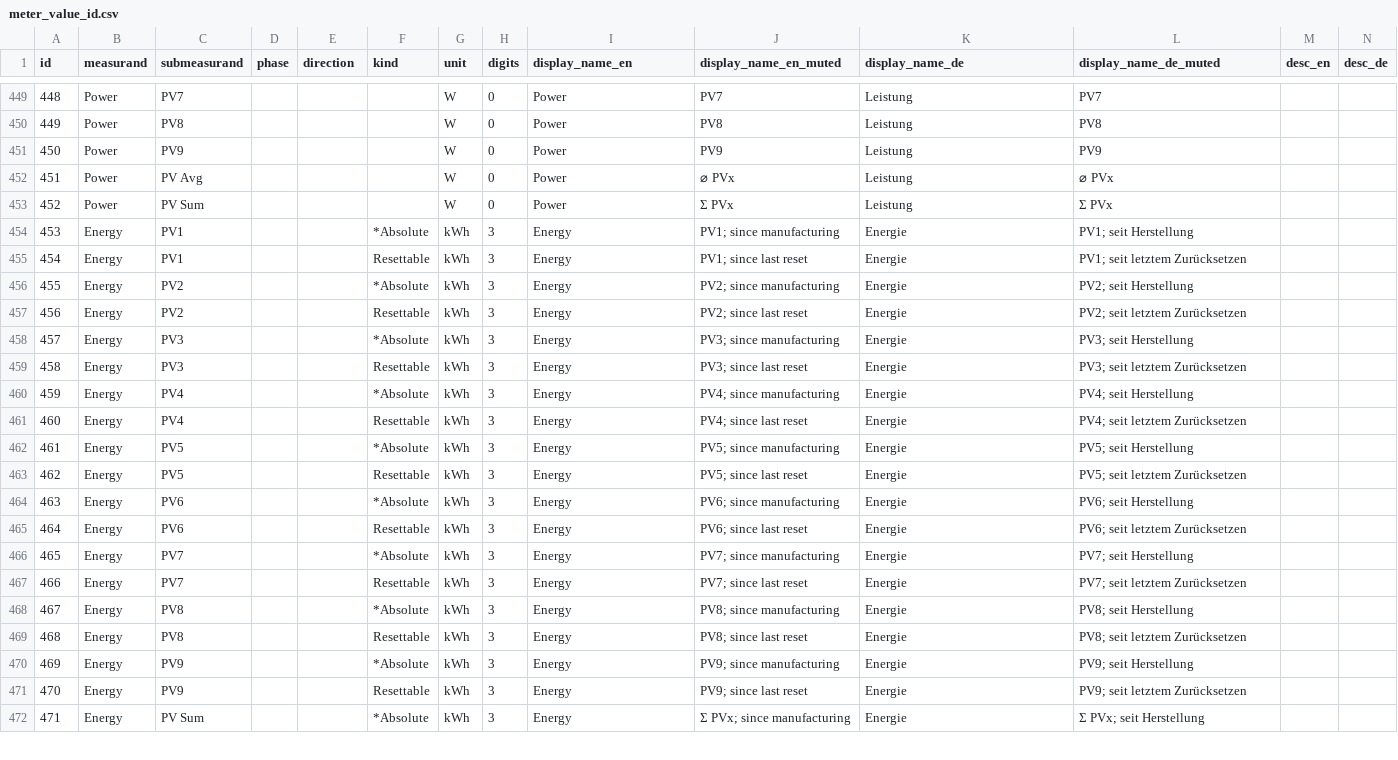
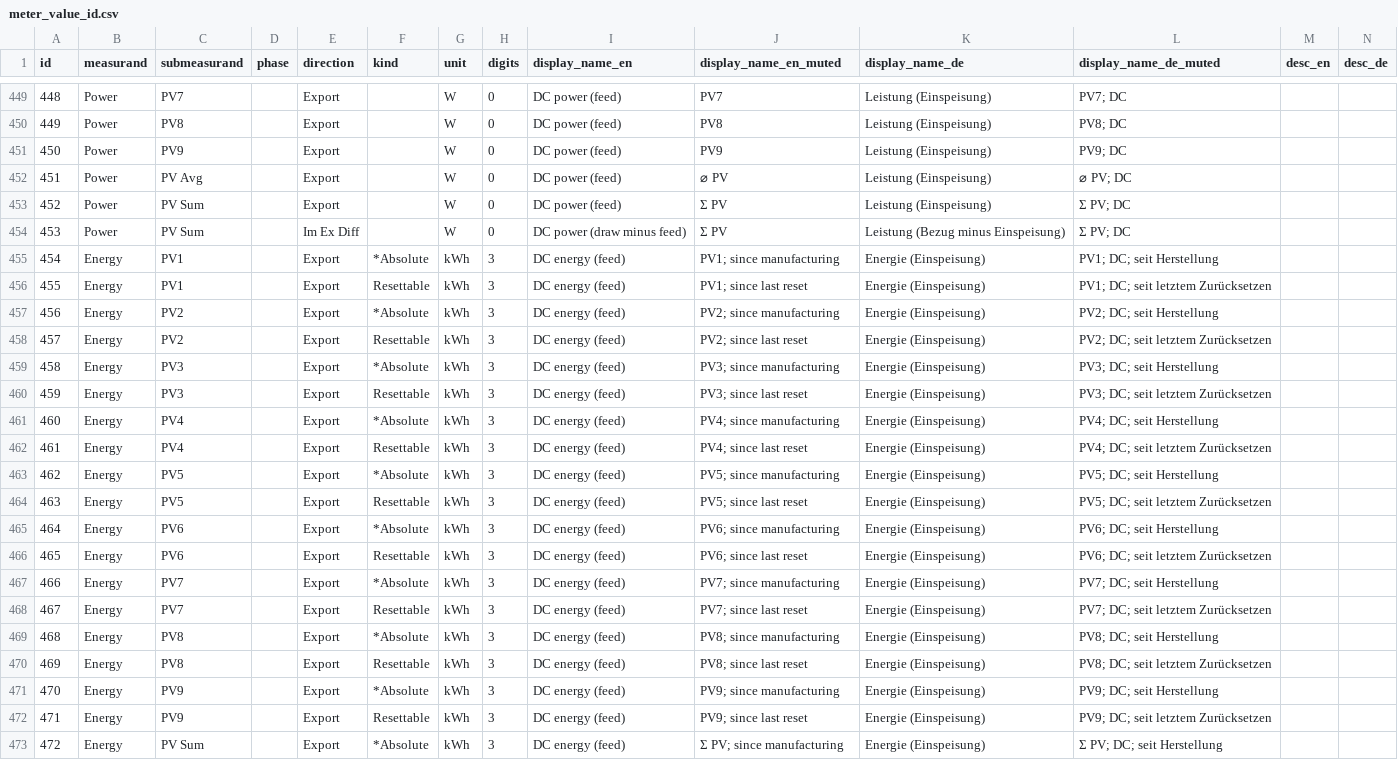
Before and after one commit to Tinkerforge/esp32-firmware, a CSV file: software/src/modules/meters/meter_value_id.csv, drawn as a sheet; only a part is shown, gaps mark what is left out; addresses are those after the commit; rows hold the shown columns only; the diff covers the shown part only; the diff names each change by its address in the sheet, - before the commit and + after, or states it on an @@ line.

```diff
--- a/software/src/modules/meters/meter_value_id.csv
+++ b/software/src/modules/meters/meter_value_id.csv
-E449:E453 (direction): (empty)
+E449:E453 (direction): Export
-I449:I453 (display_name_en): Power
+I449:I453 (display_name_en): DC power (feed)
-K449:K453 (display_name_de): Leistung
+K449:K453 (display_name_de): Leistung (Einspeisung)
-L449 (display_name_de_muted): PV7
+L449 (display_name_de_muted): PV7; DC
-L450 (display_name_de_muted): PV8
+L450 (display_name_de_muted): PV8; DC
-L451 (display_name_de_muted): PV9
+L451 (display_name_de_muted): PV9; DC
-J452 (display_name_en_muted): ⌀ PVx
+J452 (display_name_en_muted): ⌀ PV
-L452 (display_name_de_muted): ⌀ PVx
+L452 (display_name_de_muted): ⌀ PV; DC
-J453 (display_name_en_muted): Σ PVx
+J453 (display_name_en_muted): Σ PV
-L453 (display_name_de_muted): Σ PVx
+L453 (display_name_de_muted): Σ PV; DC
+row 454: 453 | Power | PV Sum |  | Im Ex Diff |  | W | 0 | DC power (draw minus feed) | Σ PV | Leistung (Bezug minus Einspeisung) | Σ PV; DC
@@ column A (id) renumbered from row 455 down @@
-E455:E473 (direction): (empty)
+E455:E473 (direction): Export
-I455:I473 (display_name_en): Energy
+I455:I473 (display_name_en): DC energy (feed)
-K455:K473 (display_name_de): Energie
+K455:K473 (display_name_de): Energie (Einspeisung)
-L455 (display_name_de_muted): PV1; seit Herstellung
+L455 (display_name_de_muted): PV1; DC; seit Herstellung
-L456 (display_name_de_muted): PV1; seit letztem Zurücksetzen
+L456 (display_name_de_muted): PV1; DC; seit letztem Zurücksetzen
-L457 (display_name_de_muted): PV2; seit Herstellung
+L457 (display_name_de_muted): PV2; DC; seit Herstellung
-L458 (display_name_de_muted): PV2; seit letztem Zurücksetzen
+L458 (display_name_de_muted): PV2; DC; seit letztem Zurücksetzen
-L459 (display_name_de_muted): PV3; seit Herstellung
+L459 (display_name_de_muted): PV3; DC; seit Herstellung
-L460 (display_name_de_muted): PV3; seit letztem Zurücksetzen
+L460 (display_name_de_muted): PV3; DC; seit letztem Zurücksetzen
-L461 (display_name_de_muted): PV4; seit Herstellung
+L461 (display_name_de_muted): PV4; DC; seit Herstellung
-L462 (display_name_de_muted): PV4; seit letztem Zurücksetzen
+L462 (display_name_de_muted): PV4; DC; seit letztem Zurücksetzen
-L463 (display_name_de_muted): PV5; seit Herstellung
+L463 (display_name_de_muted): PV5; DC; seit Herstellung
-L464 (display_name_de_muted): PV5; seit letztem Zurücksetzen
+L464 (display_name_de_muted): PV5; DC; seit letztem Zurücksetzen
-L465 (display_name_de_muted): PV6; seit Herstellung
+L465 (display_name_de_muted): PV6; DC; seit Herstellung
-L466 (display_name_de_muted): PV6; seit letztem Zurücksetzen
+L466 (display_name_de_muted): PV6; DC; seit letztem Zurücksetzen
-L467 (display_name_de_muted): PV7; seit Herstellung
+L467 (display_name_de_muted): PV7; DC; seit Herstellung
-L468 (display_name_de_muted): PV7; seit letztem Zurücksetzen
+L468 (display_name_de_muted): PV7; DC; seit letztem Zurücksetzen
-L469 (display_name_de_muted): PV8; seit Herstellung
+L469 (display_name_de_muted): PV8; DC; seit Herstellung
-L470 (display_name_de_muted): PV8; seit letztem Zurücksetzen
+L470 (display_name_de_muted): PV8; DC; seit letztem Zurücksetzen
-L471 (display_name_de_muted): PV9; seit Herstellung
+L471 (display_name_de_muted): PV9; DC; seit Herstellung
-L472 (display_name_de_muted): PV9; seit letztem Zurücksetzen
+L472 (display_name_de_muted): PV9; DC; seit letztem Zurücksetzen
-J473 (display_name_en_muted): Σ PVx; since manufacturing
+J473 (display_name_en_muted): Σ PV; since manufacturing
-L473 (display_name_de_muted): Σ PVx; seit Herstellung
+L473 (display_name_de_muted): Σ PV; DC; seit Herstellung
```
Also changed, not shown: 88 edited cells elsewhere in this file, software/src/modules/meters/meter_value_fragment.csv, 4 other files.
